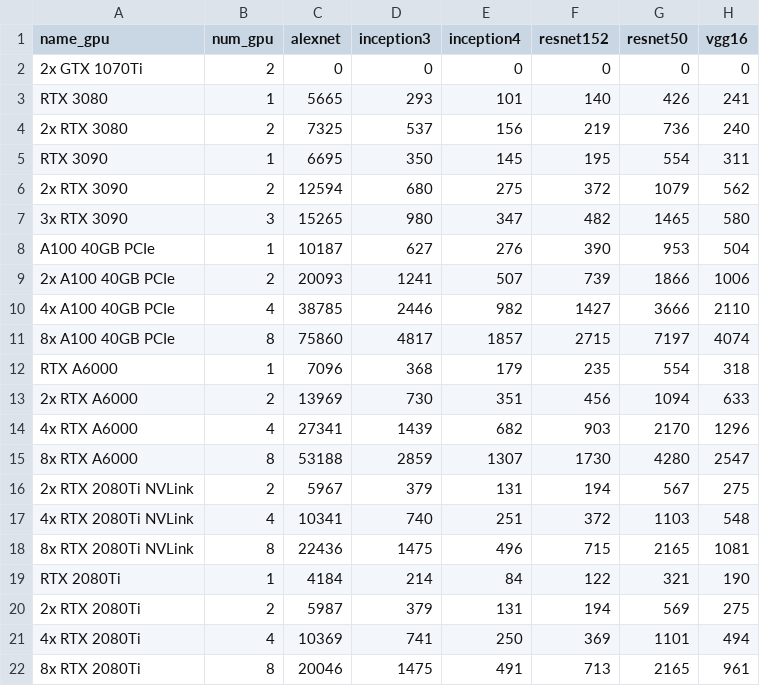
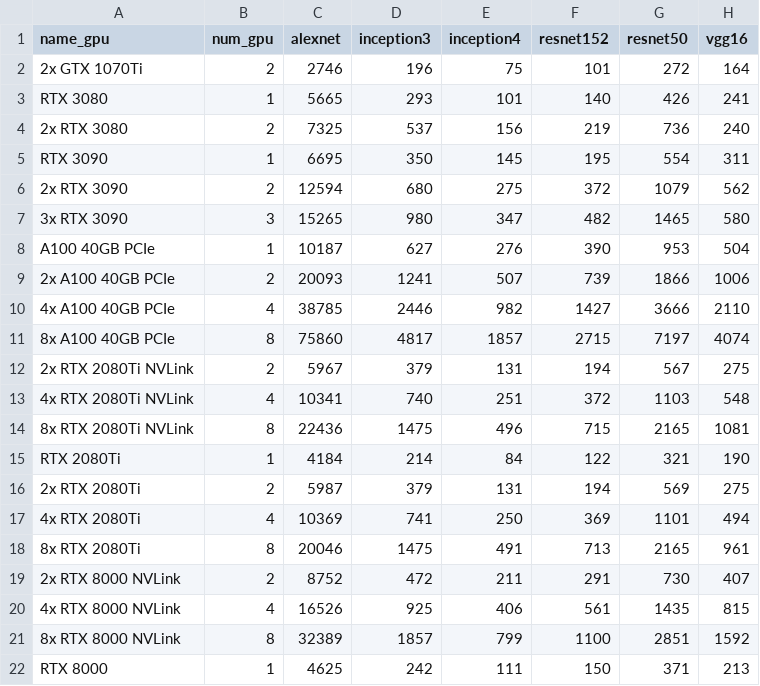
Before and after one commit to Haixing-Hu/lambda-tensorflow-benchmark, a CSV file: tf-train-throughput-fp32.csv, drawn as a sheet; only a part is shown; the shorter side is filled out with more unchanged rows.

```diff
--- a/tf-train-throughput-fp32.csv
+++ b/tf-train-throughput-fp32.csv
@@ -1,3 +1,3 @@
 name_gpu,num_gpu,alexnet,inception3,inception4,resnet152,resnet50,vgg16
-2x GTX 1070Ti,2,0,0,0,0,0,0
+2x GTX 1070Ti,2,2746,196,75,101,272,164
 RTX 3080,1,5665,293,101,140,426,241
@@ -11,6 +11,2 @@ A100 40GB PCIe,1,10187,627,276,390,953,504
 8x A100 40GB PCIe,8,75860,4817,1857,2715,7197,4074
-RTX A6000,1,7096,368,179,235,554,318
-2x RTX A6000,2,13969,730,351,456,1094,633
-4x RTX A6000,4,27341,1439,682,903,2170,1296
-8x RTX A6000,8,53188,2859,1307,1730,4280,2547
 2x RTX 2080Ti NVLink,2,5967,379,131,194,567,275
```
Also changed, not shown: tf-train-bs-fp32.csv, 52 other files.
